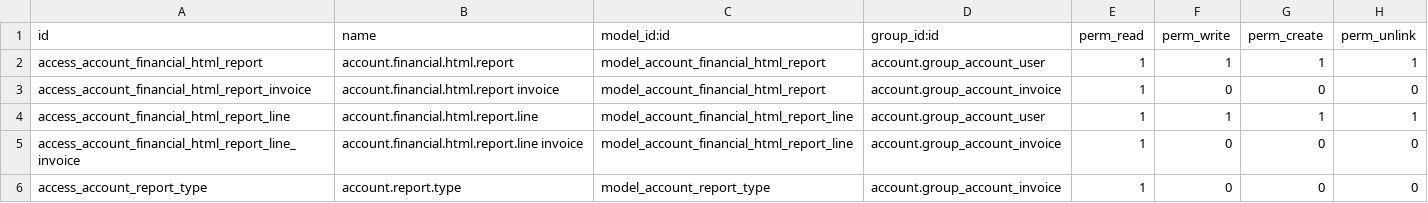
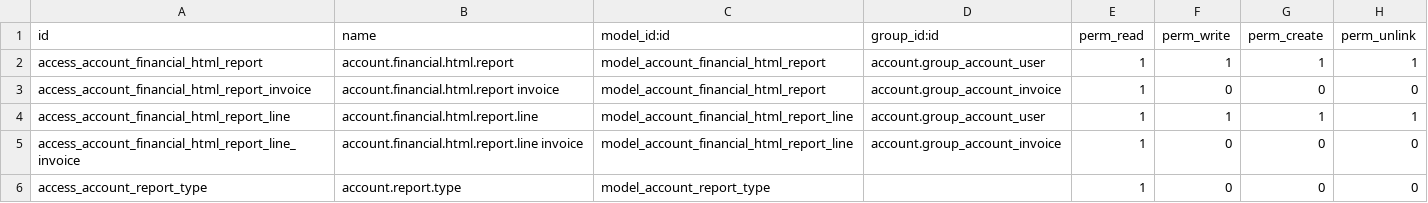
Before and after one commit to minhhq09/enterprise, a CSV file: account_reports/security/ir.model.access.csv, drawn as a sheet.

Commit message:
[FIX] account_reports : portal should be able to read account.report.type to access its statements in frontend portal

```diff
--- a/account_reports/security/ir.model.access.csv
+++ b/account_reports/security/ir.model.access.csv
@@ -5,2 +5,2 @@ access_account_financial_html_report_line,account.financial.html.report.line,mod
 access_account_financial_html_report_line_invoice,account.financial.html.report.line invoice,model_account_financial_html_report_line,account.group_account_invoice,1,0,0,0
-access_account_report_type,account.report.type,model_account_report_type,account.group_account_invoice,1,0,0,0
+access_account_report_type,account.report.type,model_account_report_type,,1,0,0,0
```
